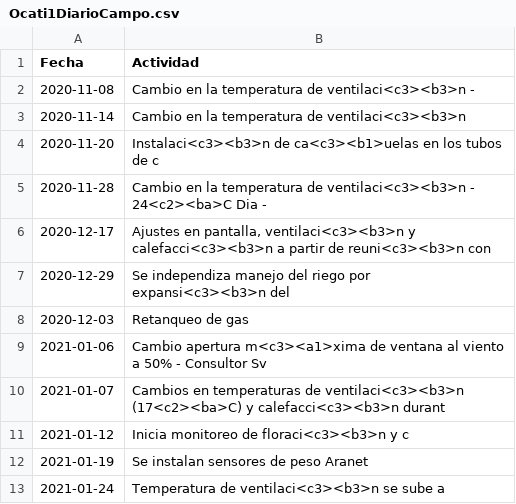
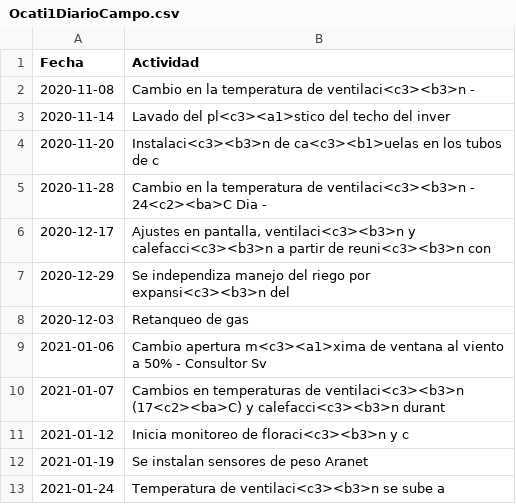
Before and after one commit to crbojaca/CBios, a CSV file: Ocati1DiarioCampo.csv, drawn as a sheet.

```diff
--- a/Ocati1DiarioCampo.csv
+++ b/Ocati1DiarioCampo.csv
@@ -2,3 +2,3 @@ Fecha	Actividad
 2020-11-08	Cambio en la temperatura de ventilaci<c3><b3>n -
-2020-11-14	Cambio en la temperatura de ventilaci<c3><b3>n
+2020-11-14	Lavado del pl<c3><a1>stico del techo del inver
 2020-11-20	Instalaci<c3><b3>n de ca<c3><b1>uelas en los tubos de c
```
Also changed, not shown: CBiosControlHidroponia.csv, Ocati1ConsumoGas.csv.
